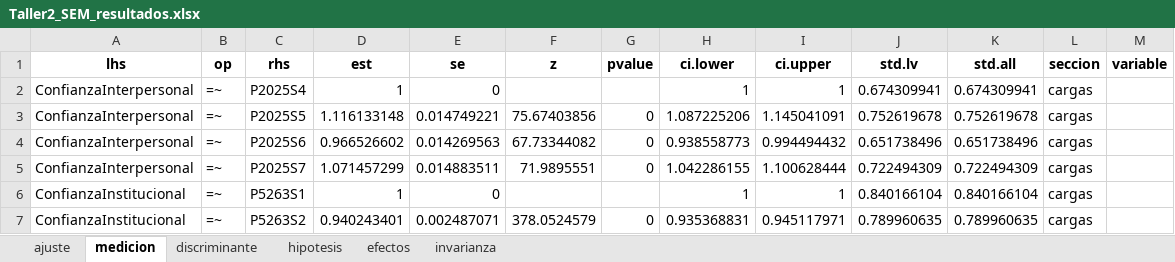
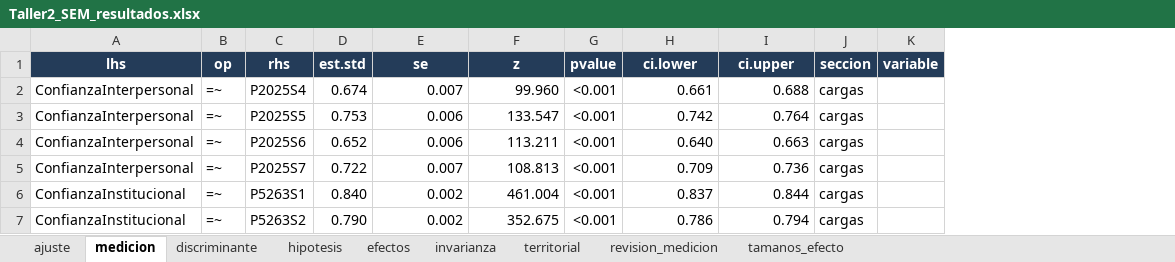
Before and after one commit to juandavidroa06/SEM, an Excel workbook: outputs/Taller2_SEM_resultados.xlsx, sheet medicion, drawn as a sheet; only a part is shown; values as stored, in another font and other column widths than the file's, no borders; removed rows and columns are numbered as before the commit, all else as after; the diff covers the shown part only; the diff names each change by its address in the sheet, - before the commit and + after, or states it on an @@ line.

```diff
--- a/outputs/Taller2_SEM_resultados.xlsx (sheet medicion)
+++ b/outputs/Taller2_SEM_resultados.xlsx (sheet medicion)
+sheet tab: territorial
+sheet tab: revision_medicion
+sheet tab: tamanos_efecto
-column D (est), rows 2-7: 1 | 1.116133148 | 0.966526602 | 1.071457299 | 1 | 0.940243401
+column D (est.std), rows 2-7: 0.674 | 0.753 | 0.652 | 0.722 | 0.840 | 0.790
-column J (std.lv), rows 2-7: 0.674309941 | 0.752619678 | 0.651738496 | 0.722494309 | 0.840166104 | 0.789960635
-column K (std.all), rows 2-7: 0.674309941 | 0.752619678 | 0.651738496 | 0.722494309 | 0.840166104 | 0.789960635
@@ A1:C1 fill: none → #243C59, text colour: black → #FFFFFF @@
@@ E1:I1 fill: none → #243C59, text colour: black → #FFFFFF @@
@@ J1:K1 fill: none → #243C59, text colour: black → #FFFFFF @@
-E2 (se): 0
+E2 (se): 0.007
-F2 (z): (empty)
+F2 (z): 99.960
-G2 (pvalue): (empty)
+G2 (pvalue): <0.001
-H2 (ci.lower): 1
+H2 (ci.lower): 0.661
-I2 (ci.upper): 1
+I2 (ci.upper): 0.688
-E3 (se): 0.014749221
+E3 (se): 0.006
-F3 (z): 75.67403856
+F3 (z): 133.547
-G3:G5 (pvalue): 0
+G3:G5 (pvalue): <0.001
-H3 (ci.lower): 1.087225206
+H3 (ci.lower): 0.742
-I3 (ci.upper): 1.145041091
+I3 (ci.upper): 0.764
-E4 (se): 0.014269563
+E4 (se): 0.006
-F4 (z): 67.73344082
+F4 (z): 113.211
-H4 (ci.lower): 0.938558773
+H4 (ci.lower): 0.640
-I4 (ci.upper): 0.994494432
+I4 (ci.upper): 0.663
-E5 (se): 0.014883511
+E5 (se): 0.007
-F5 (z): 71.9895551
+F5 (z): 108.813
-H5 (ci.lower): 1.042286155
+H5 (ci.lower): 0.709
-I5 (ci.upper): 1.100628444
+I5 (ci.upper): 0.736
-E6 (se): 0
+E6 (se): 0.002
-F6 (z): (empty)
+F6 (z): 461.004
-G6 (pvalue): (empty)
+G6 (pvalue): <0.001
-H6 (ci.lower): 1
+H6 (ci.lower): 0.837
-I6 (ci.upper): 1
+I6 (ci.upper): 0.844
-E7 (se): 0.002487071
+E7 (se): 0.002
-F7 (z): 378.0524579
+F7 (z): 352.675
-G7 (pvalue): 0
+G7 (pvalue): <0.001
-H7 (ci.lower): 0.935368831
+H7 (ci.lower): 0.786
-I7 (ci.upper): 0.945117971
+I7 (ci.upper): 0.794
```
Also changed, not shown: 1 added row, 1 removed row, 98 edited cells and cell formats elsewhere in this sheet, sheet invarianza, sheet ajuste, sheet efectos, sheet discriminante, sheet hipotesis, 55 other files.
